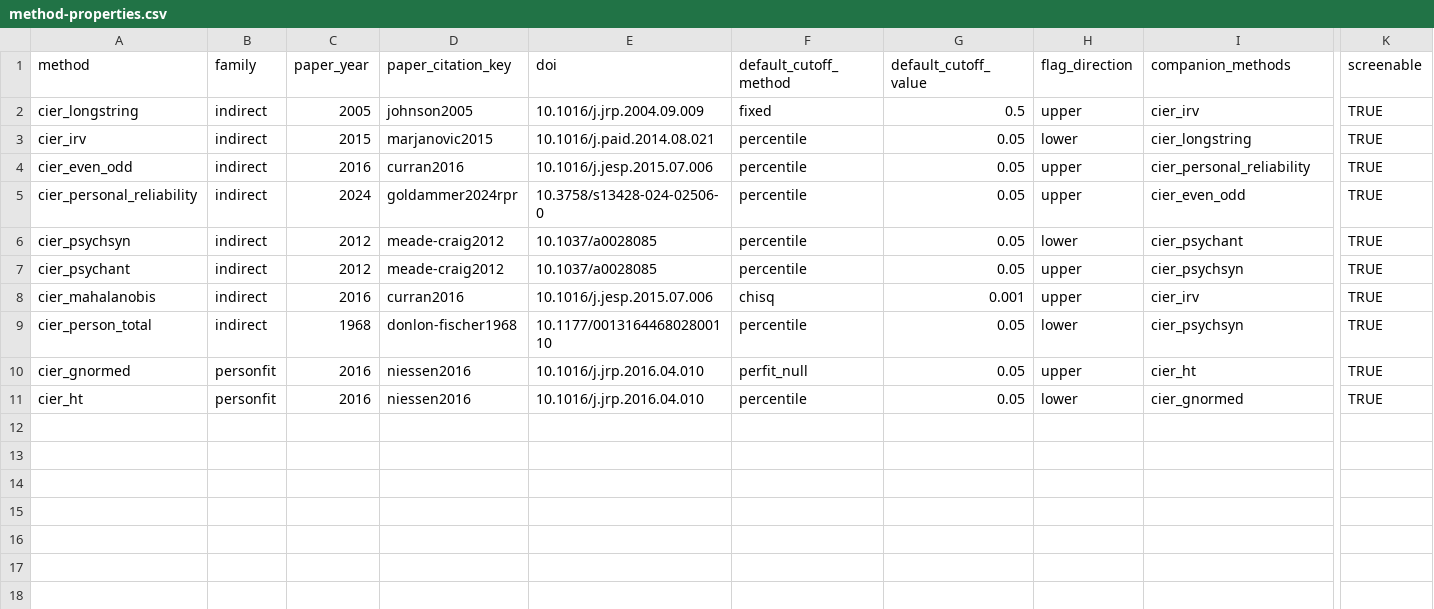
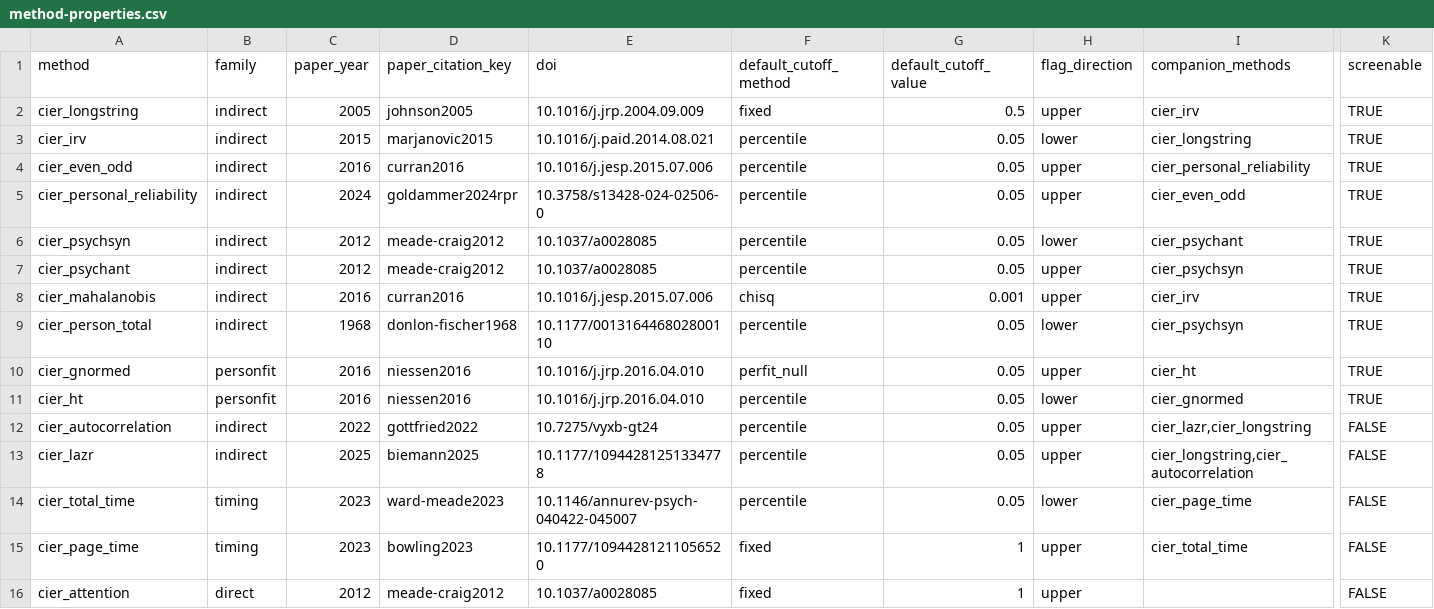
Before and after one commit to mdsteiner/cier, a CSV file: inst/extdata/method-properties.csv, drawn as a sheet; only a part is shown, gaps mark what is left out; rows hold the shown columns only; the diff names each change by its address in the sheet, - before the commit and + after, or states it on an @@ line.

Commit message:
amend scope to v0.2 and register autocorrelation, lazr, total/page time, attention

```diff
--- a/inst/extdata/method-properties.csv
+++ b/inst/extdata/method-properties.csv
+row 12: cier_autocorrelation | indirect | 2022 | gottfried2022 | 10.7275/vyxb-gt24 | percentile | 0.05 | upper | cier_lazr,cier_longstring | FALSE
+row 13: cier_lazr | indirect | 2025 | biemann2025 | 10.1177/10944281251334778 | percentile | 0.05 | upper | cier_longstring,cier_autocorrelation | FALSE
+row 14: cier_total_time | timing | 2023 | ward-meade2023 | 10.1146/annurev-psych-040422-045007 | percentile | 0.05 | lower | cier_page_time | FALSE
+row 15: cier_page_time | timing | 2023 | bowling2023 | 10.1177/10944281211056520 | fixed | 1 | upper | cier_total_time | FALSE
+row 16: cier_attention | direct | 2012 | meade-craig2012 | 10.1037/a0028085 | fixed | 1 | upper |  | FALSE
```
Also changed, not shown: 10 other files.
